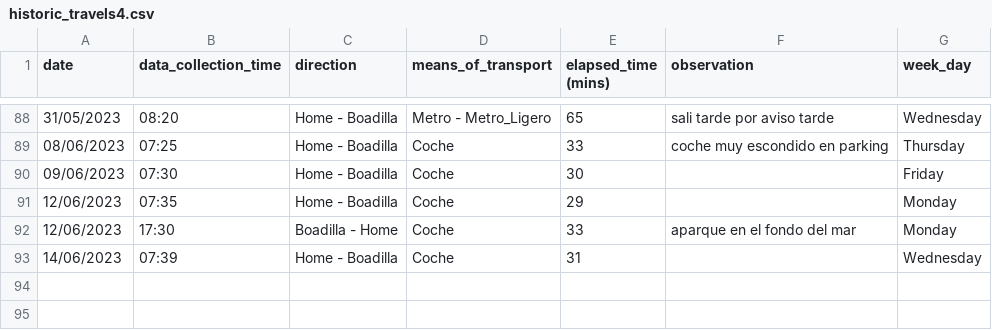
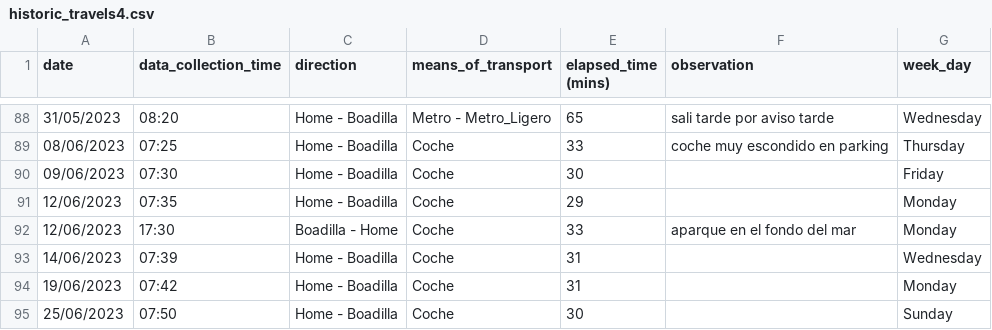
Before and after one commit to xBorja042/time_computer, a CSV file: input_files/historic_travels4.csv, drawn as a sheet; only a part is shown, gaps mark what is left out; the diff names each change by its address in the sheet, - before the commit and + after, or states it on an @@ line.

```diff
--- a/input_files/historic_travels4.csv
+++ b/input_files/historic_travels4.csv
+row 94: 19/06/2023 | 07:42 | Home - Boadilla | Coche | 31 |  | Monday
+row 95: 25/06/2023 | 07:50 | Home - Boadilla | Coche | 30 |  | Sunday
```
Also changed, not shown: input_files/processed_file.csv.
